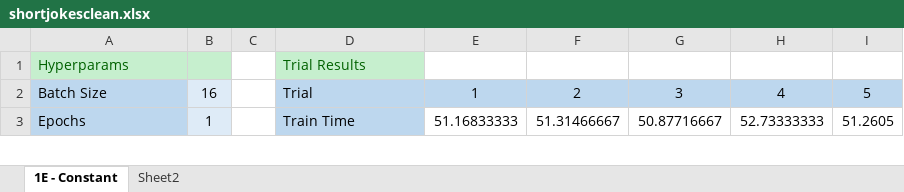
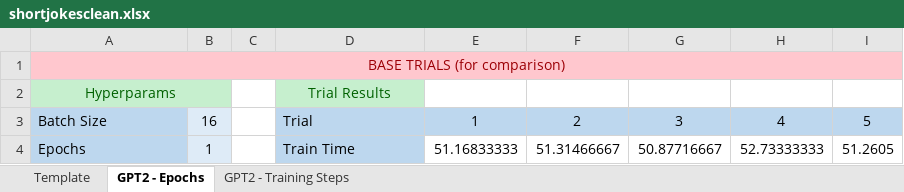
Before and after one commit to mjshalash/gpt-2-joker-bot, an Excel workbook: model_testing/shortjokesclean/shortjokesclean.xlsx, sheet GPT2 - Epochs, drawn as a sheet; only a part is shown; values as stored, in another font and other column widths than the file's, no borders; addresses are those after the commit; the diff covers the shown part only; the diff names each change by its address in the sheet, - before the commit and + after, or states it on an @@ line.

Commit message:
Redid layout for excel trial results

```diff
--- a/model_testing/shortjokesclean/shortjokesclean.xlsx (sheet GPT2 - Epochs)
+++ b/model_testing/shortjokesclean/shortjokesclean.xlsx (sheet GPT2 - Epochs)
-sheet tab: 1E - Constant
+sheet tab: GPT2 - Epochs
-sheet tab: Sheet2
+sheet tab: Template
+sheet tab: GPT2 - Training Steps
+row 1: BASE TRIALS (for comparison)
-A2 alignment: left
+A2 alignment: center
+A2:B2 merged
-D2 alignment: left
+D2 alignment: center
```
Also changed, not shown: 6 added rows, 5 removed rows, 35 edited cells, cell formats and merged cells elsewhere in this sheet, 1 other file.
